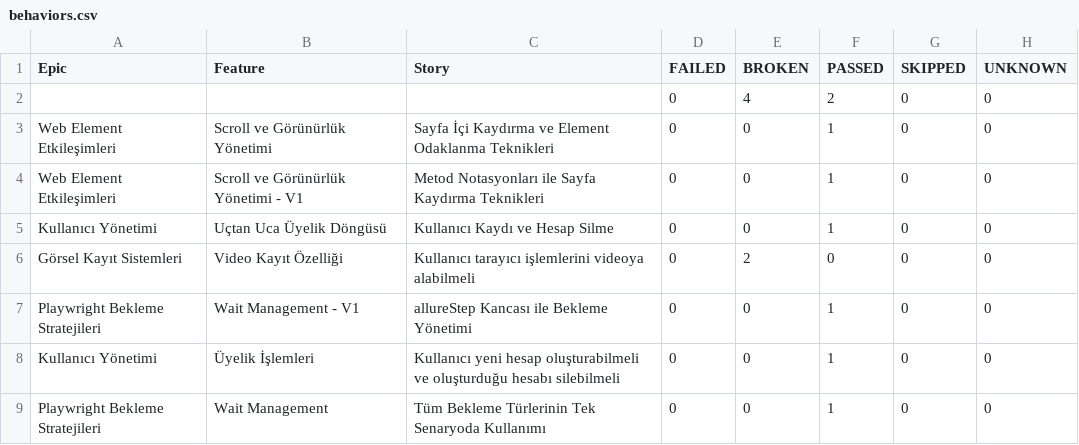
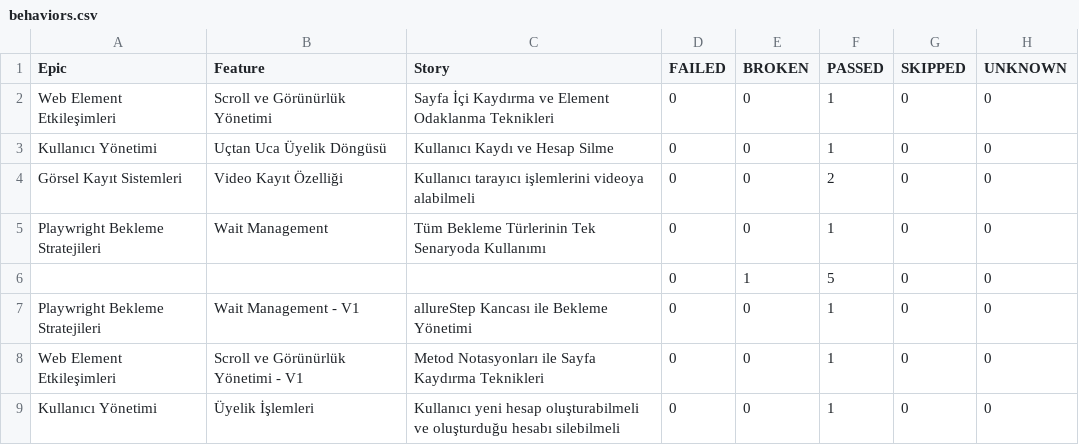
Before and after one commit to IpekSozbir/TestAutomationWithPlaywrightJava, a CSV file: allure-history/data/behaviors.csv, drawn as a sheet.

```diff
--- a/allure-history/data/behaviors.csv
+++ b/allure-history/data/behaviors.csv
@@ -1,9 +1,9 @@
 "Epic","Feature","Story","FAILED","BROKEN","PASSED","SKIPPED","UNKNOWN"
-"","","","0","4","2","0","0"
 "Web Element Etkileşimleri","Scroll ve Görünürlük Yönetimi","Sayfa İçi Kaydırma ve Element Odaklanma Teknikleri","0","0","1","0","0"
+"Kullanıcı Yönetimi","Uçtan Uca Üyelik Döngüsü","Kullanıcı Kaydı ve Hesap Silme","0","0","1","0","0"
+"Görsel Kayıt Sistemleri","Video Kayıt Özelliği","Kullanıcı tarayıcı işlemlerini videoya alabilmeli","0","0","2","0","0"
+"Playwright Bekleme Stratejileri","Wait Management","Tüm Bekleme Türlerinin Tek Senaryoda Kullanımı","0","0","1","0","0"
+"","","","0","1","5","0","0"
+"Playwright Bekleme Stratejileri","Wait Management - V1","allureStep Kancası ile Bekleme Yönetimi","0","0","1","0","0"
 "Web Element Etkileşimleri","Scroll ve Görünürlük Yönetimi - V1","Metod Notasyonları ile Sayfa Kaydırma Teknikleri","0","0","1","0","0"
-"Kullanıcı Yönetimi","Uçtan Uca Üyelik Döngüsü","Kullanıcı Kaydı ve Hesap Silme","0","0","1","0","0"
-"Görsel Kayıt Sistemleri","Video Kayıt Özelliği","Kullanıcı tarayıcı işlemlerini videoya alabilmeli","0","2","0","0","0"
-"Playwright Bekleme Stratejileri","Wait Management - V1","allureStep Kancası ile Bekleme Yönetimi","0","0","1","0","0"
 "Kullanıcı Yönetimi","Üyelik İşlemleri","Kullanıcı yeni hesap oluşturabilmeli ve oluşturduğu hesabı silebilmeli","0","0","1","0","0"
-"Playwright Bekleme Stratejileri","Wait Management","Tüm Bekleme Türlerinin Tek Senaryoda Kullanımı","0","0","1","0","0"
```
Also changed, not shown: allure-history/data/suites.csv, 52 other files.
